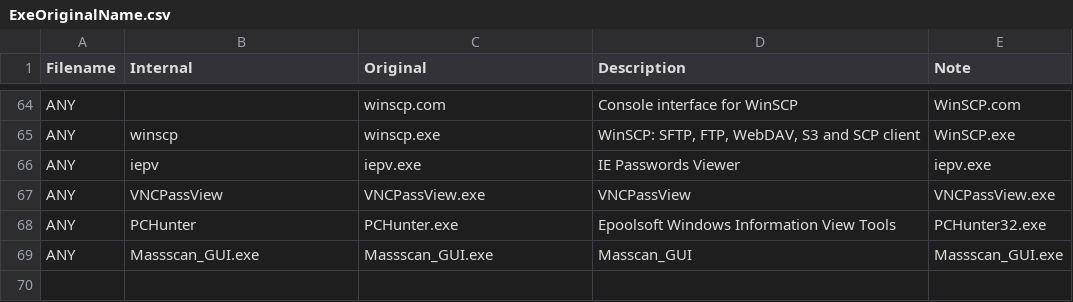
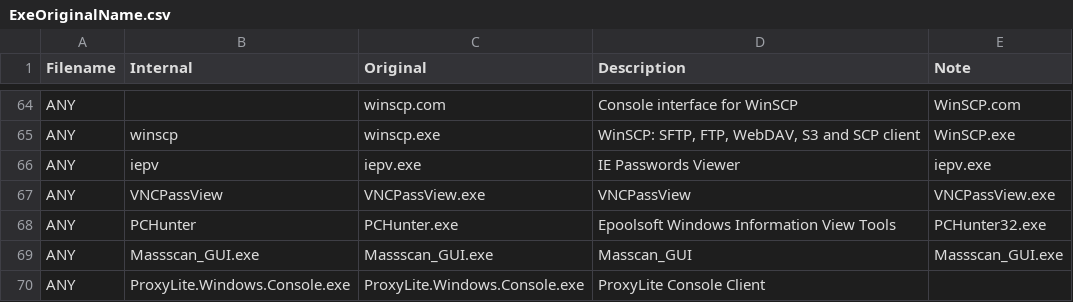
Before and after one commit to svch0stz/velociraptor-detections, a CSV file: ExeOriginalName.csv, drawn as a sheet; only a part is shown, gaps mark what is left out; the diff names each change by its address in the sheet, - before the commit and + after, or states it on an @@ line.

Commit message:
Update ExeOriginalName.csv

```diff
--- a/ExeOriginalName.csv
+++ b/ExeOriginalName.csv
+row 70: ANY | ProxyLite.Windows.Console.exe | ProxyLite.Windows.Console.exe | ProxyLite Console Client
```
